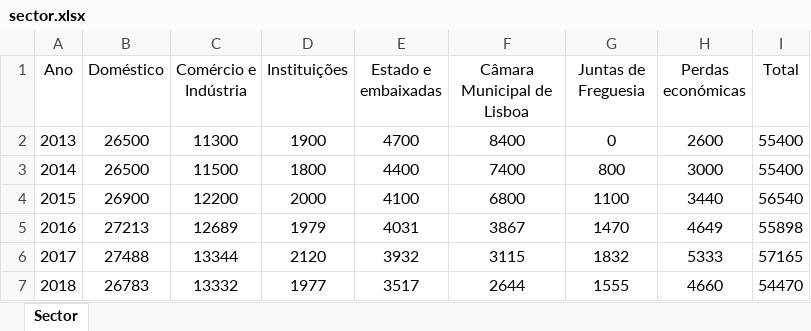
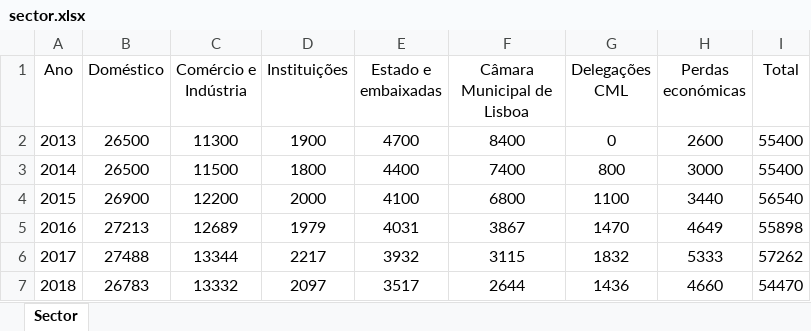
Before and after one commit to FranMacedo/matrizagua, an Excel workbook: data/sector.xlsx, sheet Sector, drawn as a sheet; values as stored, in another font and other column widths than the file's, no borders; the diff names each change by its address in the sheet, - before the commit and + after, or states it on an @@ line.

```diff
--- a/data/sector.xlsx (sheet Sector)
+++ b/data/sector.xlsx (sheet Sector)
-G1: Juntas de Freguesia
+G1: Delegações CML
-D6 (Instituições): 2120
+D6 (Instituições): 2217
-I6 (Total): 57165
+I6 (Total): 57262
-D7 (Instituições): 1977
+D7 (Instituições): 2097
-G7 (Delegações CML): 1555
+G7 (Delegações CML): 1436
```
Also changed, not shown: data/Consumo_AguaPotavel.xlsx.
